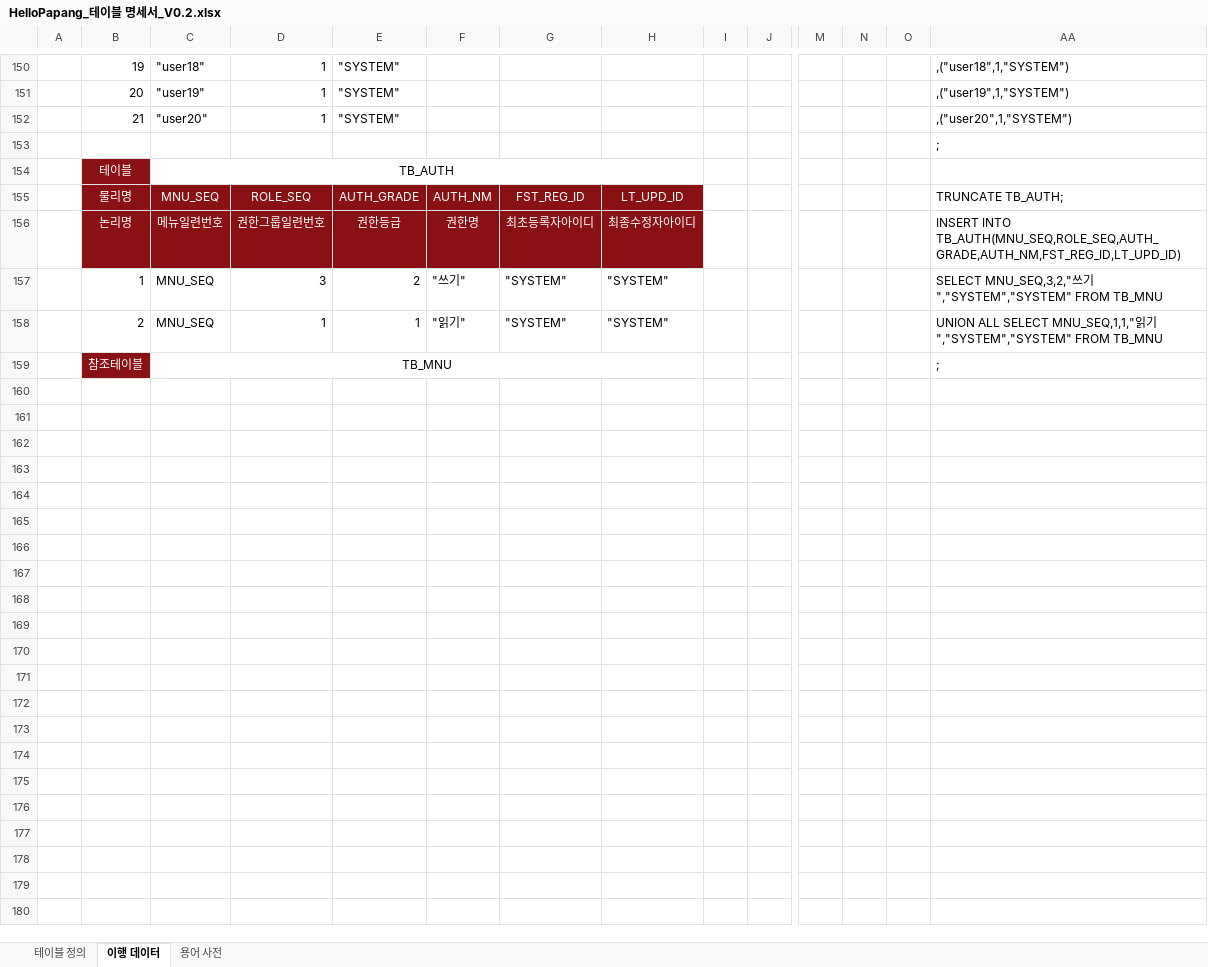
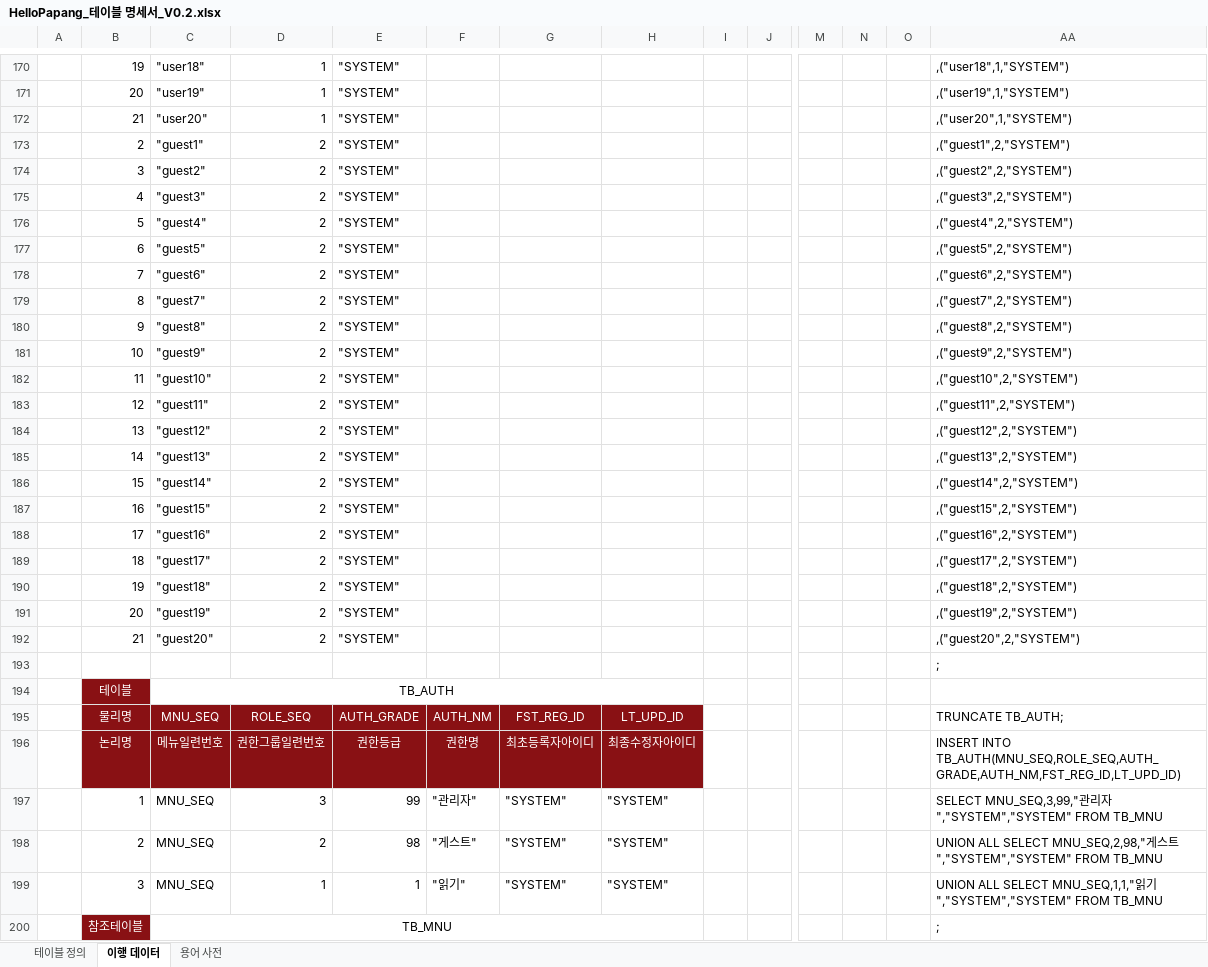
Before and after one commit to yhoo0094/helloPaPang, an Excel workbook: 산출물/HelloPapang_테이블 명세서_V0.2.xlsx, sheet 이행 데이터, drawn as a sheet; only a part is shown, gaps mark what is left out; values as stored, in another font and other column widths than the file's, no borders; conditional formats not drawn; addresses are those after the commit; rows hold the shown columns only; the diff covers the shown part only; the diff names each change by its address in the sheet, - before the commit and + after, or states it on an @@ line.

```diff
--- a/산출물/HelloPapang_테이블 명세서_V0.2.xlsx (sheet 이행 데이터)
+++ b/산출물/HelloPapang_테이블 명세서_V0.2.xlsx (sheet 이행 데이터)
+row 173:  | 2 | "guest1" | 2 | "SYSTEM" |  |  |  |  |  |  |  |  | ,("guest1",2,"SYSTEM")
+row 174:  | 3 | "guest2" | 2 | "SYSTEM" |  |  |  |  |  |  |  |  | ,("guest2",2,"SYSTEM")
+row 175:  | 4 | "guest3" | 2 | "SYSTEM" |  |  |  |  |  |  |  |  | ,("guest3",2,"SYSTEM")
+row 176:  | 5 | "guest4" | 2 | "SYSTEM" |  |  |  |  |  |  |  |  | ,("guest4",2,"SYSTEM")
+row 177:  | 6 | "guest5" | 2 | "SYSTEM" |  |  |  |  |  |  |  |  | ,("guest5",2,"SYSTEM")
+row 178:  | 7 | "guest6" | 2 | "SYSTEM" |  |  |  |  |  |  |  |  | ,("guest6",2,"SYSTEM")
+row 179:  | 8 | "guest7" | 2 | "SYSTEM" |  |  |  |  |  |  |  |  | ,("guest7",2,"SYSTEM")
+row 180:  | 9 | "guest8" | 2 | "SYSTEM" |  |  |  |  |  |  |  |  | ,("guest8",2,"SYSTEM")
+row 181:  | 10 | "guest9" | 2 | "SYSTEM" |  |  |  |  |  |  |  |  | ,("guest9",2,"SYSTEM")
+row 182:  | 11 | "guest10" | 2 | "SYSTEM" |  |  |  |  |  |  |  |  | ,("guest10",2,"SYSTEM")
+row 183:  | 12 | "guest11" | 2 | "SYSTEM" |  |  |  |  |  |  |  |  | ,("guest11",2,"SYSTEM")
+row 184:  | 13 | "guest12" | 2 | "SYSTEM" |  |  |  |  |  |  |  |  | ,("guest12",2,"SYSTEM")
+row 185:  | 14 | "guest13" | 2 | "SYSTEM" |  |  |  |  |  |  |  |  | ,("guest13",2,"SYSTEM")
+row 186:  | 15 | "guest14" | 2 | "SYSTEM" |  |  |  |  |  |  |  |  | ,("guest14",2,"SYSTEM")
+row 187:  | 16 | "guest15" | 2 | "SYSTEM" |  |  |  |  |  |  |  |  | ,("guest15",2,"SYSTEM")
+row 188:  | 17 | "guest16" | 2 | "SYSTEM" |  |  |  |  |  |  |  |  | ,("guest16",2,"SYSTEM")
+row 189:  | 18 | "guest17" | 2 | "SYSTEM" |  |  |  |  |  |  |  |  | ,("guest17",2,"SYSTEM")
+row 190:  | 19 | "guest18" | 2 | "SYSTEM" |  |  |  |  |  |  |  |  | ,("guest18",2,"SYSTEM")
+row 191:  | 20 | "guest19" | 2 | "SYSTEM" |  |  |  |  |  |  |  |  | ,("guest19",2,"SYSTEM")
+row 192:  | 21 | "guest20" | 2 | "SYSTEM" |  |  |  |  |  |  |  |  | ,("guest20",2,"SYSTEM")
-E197: 2
+E197: 99
-F197: "쓰기"
+F197: "관리자"
-AA197: SELECT MNU_SEQ,3,2,"쓰기","SYSTEM","SYSTEM" FROM…
+AA197: SELECT MNU_SEQ,3,99,"관리자","SYSTEM","SYSTEM" FROM…
+row 198:  | 2 | MNU_SEQ | 2 | 98 | "게스트" | "SYSTEM" | "SYSTEM" |  |  |  |  |  | UNION ALL SELECT MNU_SEQ,2,98,"게스트","SYSTEM","SYSTEM" FROM TB_MNU
-B199: 2
+B199: 3
```
Also changed, not shown: 20 added rows and 1 edited cell elsewhere in this sheet, formulas that keep their value, 산출물/HelloPapang_요구사항_명세서_V0.1.xlsx, 27 other files.
